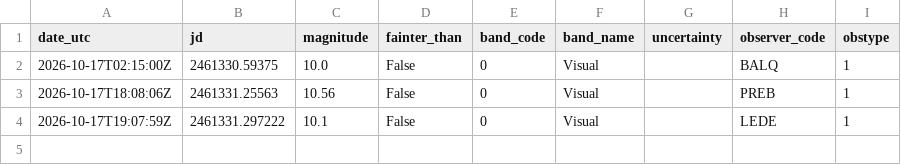
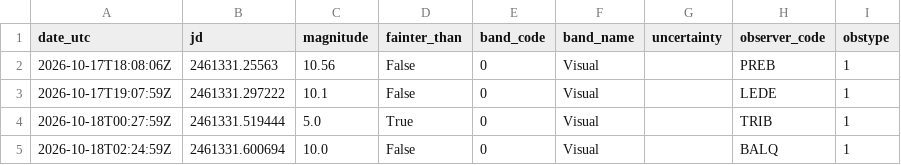
Before and after one commit to thg4web/vso, a CSV file: static/exports/tcrb_latest24h.csv, drawn as a sheet.

Commit message:
Data refresh: 2026-10-18T04:13:01Z

```diff
--- a/static/exports/tcrb_latest24h.csv
+++ b/static/exports/tcrb_latest24h.csv
@@ -1,4 +1,5 @@
 date_utc,jd,magnitude,fainter_than,band_code,band_name,uncertainty,observer_code,obstype
-2026-10-17T02:15:00Z,2461330.59375,10.0,False,0,Visual,,BALQ,1
 2026-10-17T18:08:06Z,2461331.25563,10.56,False,0,Visual,,PREB,1
 2026-10-17T19:07:59Z,2461331.297222,10.1,False,0,Visual,,LEDE,1
+2026-10-18T00:27:59Z,2461331.519444,5.0,True,0,Visual,,TRIB,1
+2026-10-18T02:24:59Z,2461331.600694,10.0,False,0,Visual,,BALQ,1
```
Also changed, not shown: 2 other files.
